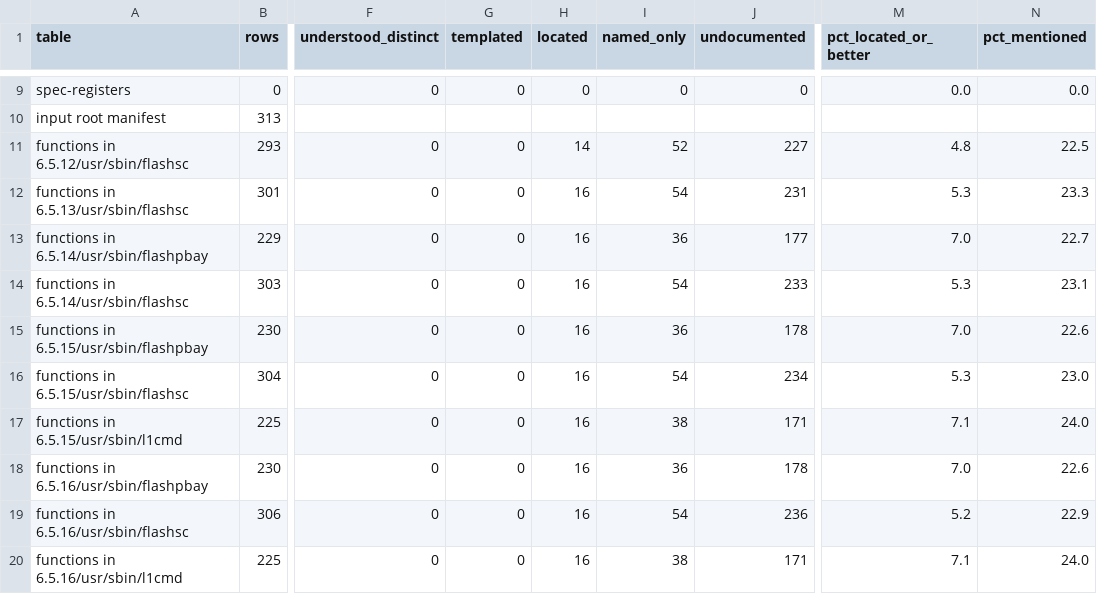
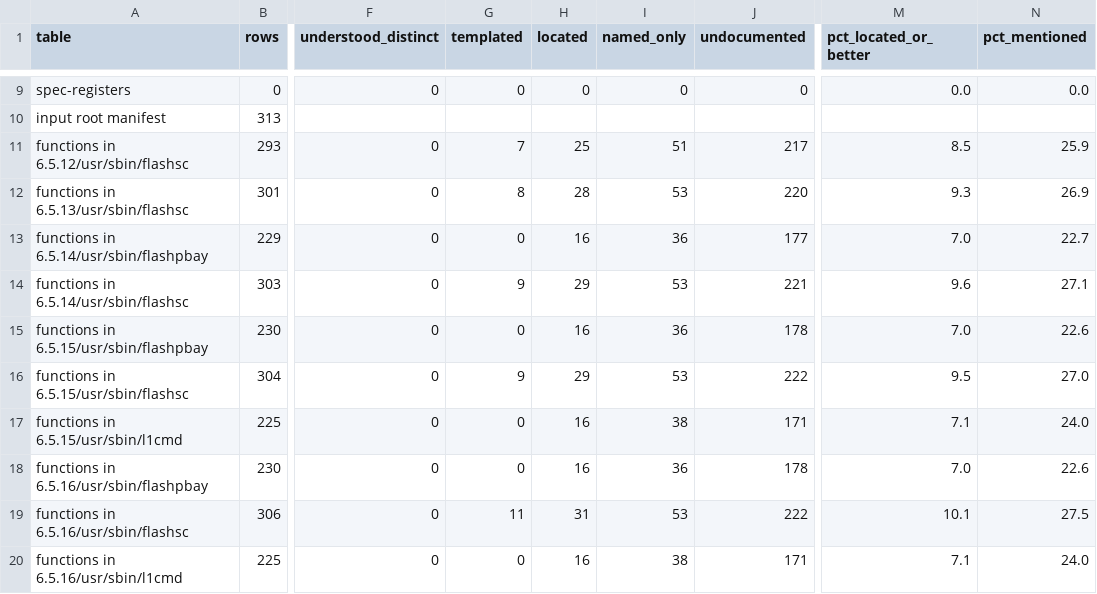
Before and after one commit to jamesbraid/sysco, a TSV file: docs/inventory/summary.tsv, drawn as a sheet; only a part is shown, gaps mark what is left out; the diff covers the shown part only; the diff names each change by its address in the sheet, - before the commit and + after, or states it on an @@ line.

```diff
--- a/docs/inventory/summary.tsv
+++ b/docs/inventory/summary.tsv
-G11 (templated): 0
+G11 (templated): 7
-H11 (located): 14
+H11 (located): 25
-I11 (named_only): 52
+I11 (named_only): 51
-J11 (undocumented): 227
+J11 (undocumented): 217
-M11 (pct_located_or_better): 4.8
+M11 (pct_located_or_better): 8.5
-N11 (pct_mentioned): 22.5
+N11 (pct_mentioned): 25.9
-G12 (templated): 0
+G12 (templated): 8
-H12 (located): 16
+H12 (located): 28
-I12 (named_only): 54
+I12 (named_only): 53
-J12 (undocumented): 231
+J12 (undocumented): 220
-M12 (pct_located_or_better): 5.3
+M12 (pct_located_or_better): 9.3
-N12 (pct_mentioned): 23.3
+N12 (pct_mentioned): 26.9
-G14 (templated): 0
+G14 (templated): 9
-H14 (located): 16
+H14 (located): 29
-I14 (named_only): 54
+I14 (named_only): 53
-J14 (undocumented): 233
+J14 (undocumented): 221
-M14 (pct_located_or_better): 5.3
+M14 (pct_located_or_better): 9.6
-N14 (pct_mentioned): 23.1
+N14 (pct_mentioned): 27.1
-G16 (templated): 0
+G16 (templated): 9
-H16 (located): 16
+H16 (located): 29
-I16 (named_only): 54
+I16 (named_only): 53
-J16 (undocumented): 234
+J16 (undocumented): 222
-M16 (pct_located_or_better): 5.3
+M16 (pct_located_or_better): 9.5
-N16 (pct_mentioned): 23.0
+N16 (pct_mentioned): 27.0
-G19 (templated): 0
+G19 (templated): 11
-H19 (located): 16
+H19 (located): 31
-I19 (named_only): 54
+I19 (named_only): 53
-J19 (undocumented): 236
+J19 (undocumented): 222
-M19 (pct_located_or_better): 5.2
+M19 (pct_located_or_better): 10.1
-N19 (pct_mentioned): 22.9
+N19 (pct_mentioned): 27.5
```
Also changed, not shown: 169 edited cells elsewhere in this file, docs/inventory/binaries.tsv, 3 other files.
